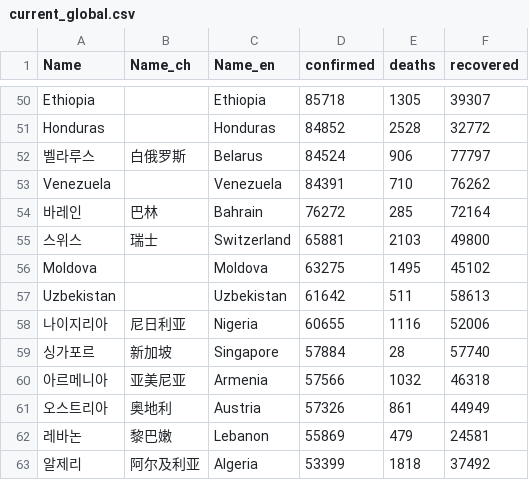
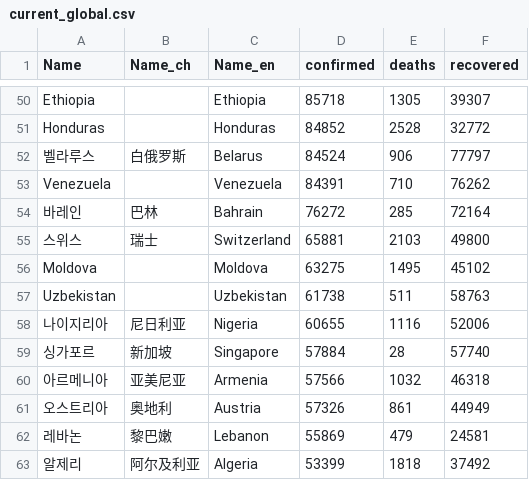
Before and after one commit to adrinerDP/livecod, a CSV file: data/current_global.csv, drawn as a sheet; only a part is shown, gaps mark what is left out.

```diff
--- a/data/current_global.csv
+++ b/data/current_global.csv
@@ -56,3 +56,3 @@ Venezuela,,Venezuela,84391,710,76262
 Moldova,,Moldova,63275,1495,45102
-Uzbekistan,,Uzbekistan,61642,511,58613
+Uzbekistan,,Uzbekistan,61738,511,58763
 나이지리아,尼日利亚,Nigeria,60655,1116,52006
```
Also changed, not shown: data/news_google.csv, data/news_jeju.csv, 7 other files.
